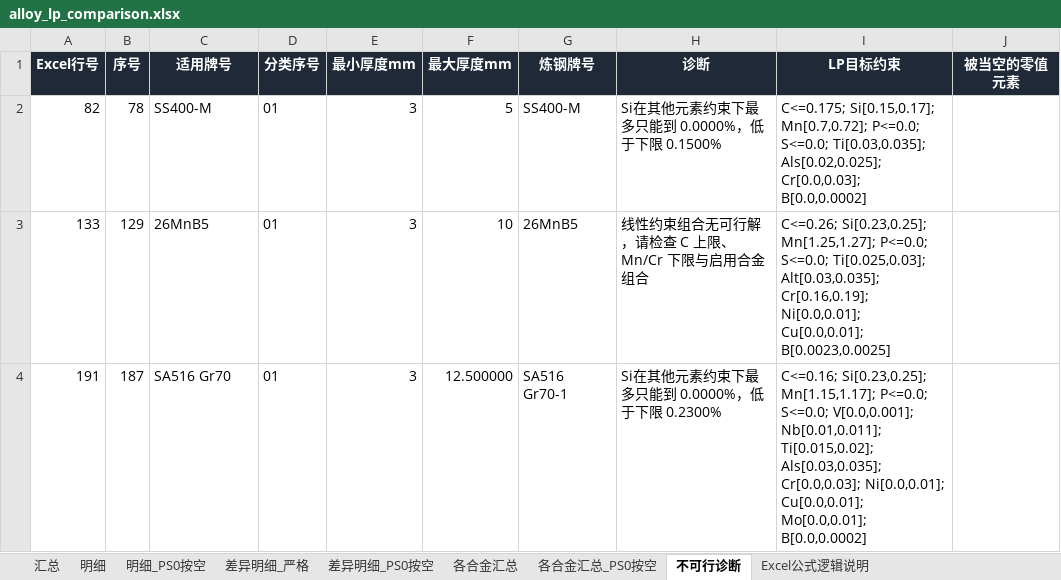
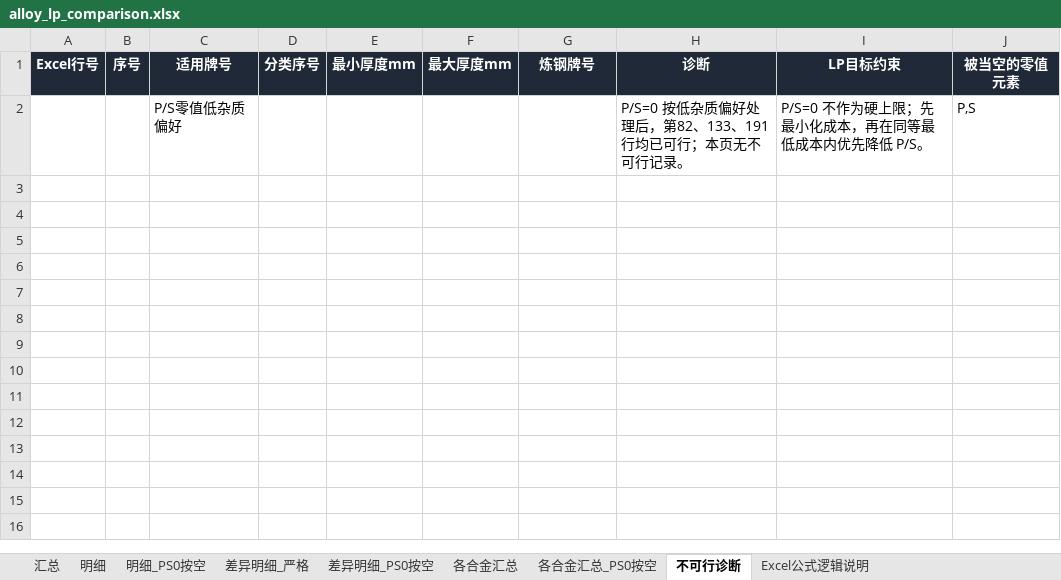
Before and after one commit to MagicXran/alloy_cost_calculation, an Excel workbook: outputs/alloy_lp_comparison.xlsx, sheet 不可行诊断, drawn as a sheet; values as stored, in another font and other column widths than the file's, no borders; removed rows and columns are numbered as before the commit, all else as after; the diff names each change by its address in the sheet, - before the commit and + after, or states it on an @@ line.

```diff
--- a/outputs/alloy_lp_comparison.xlsx (sheet 不可行诊断)
+++ b/outputs/alloy_lp_comparison.xlsx (sheet 不可行诊断)
-row 2: 82 | 78 | SS400-M | 01 | 3 | 5 | SS400-M | Si在其他元素约束下最多只能到 0.0000%，低于下限 0.1500% | C<=0.175; Si[0.15,0.17]; Mn[0.7,0.72]; P<=0.0; S<=0.0; Ti[0.03,0.035]; Als[0.02,0.025]; Cr[0.0,0.03]; B[0.0,0.0002]
-row 3: 133 | 129 | 26MnB5 | 01 | 3 | 10 | 26MnB5 | 线性约束组合无可行解，请检查 C 上限、Mn/Cr 下限与启用合金组合 | C<=0.26; Si[0.23,0.25]; Mn[1.25,1.27]; P<=0.0; S<=0.0; Ti[0.025,0.03]; Alt[0.03,0.035]; Cr[0.16,0.19]; Ni[0.0,0.01]; Cu[0.0,0.01]; B[0.0023,0.0025]
-row 4: 191 | 187 | SA516 Gr70 | 01 | 3 | 12.500000 | SA516 Gr70-1 | Si在其他元素约束下最多只能到 0.0000%，低于下限 0.2300% | C<=0.16; Si[0.23,0.25]; Mn[1.15,1.17]; P<=0.0; S<=0.0; V[0.0,0.001]; Nb[0.01,0.011]; Ti[0.015,0.02]; Als[0.03,0.035]; Cr[0.0,0.03]; Ni[0.0,0.01]; Cu[0.0,0.01]; Mo[0.0,0.01]; B[0.0,0.0002]
+row 2:  |  | P/S零值低杂质偏好 |  |  |  |  | P/S=0 按低杂质偏好处理后，第82、133、191行均已可行；本页无不可行记录。 | P/S=0 不作为硬上限；先最小化成本，再在同等最低成本内优先降低 P/S。 | P,S
```
Also changed, not shown: sheet 差异明细_严格, sheet 汇总, sheet 各合金汇总, sheet 明细, sheet Excel公式逻辑说明, 46 other files.
